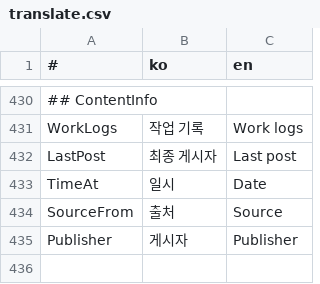
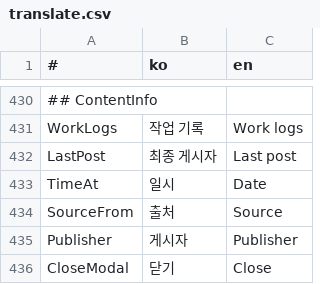
Before and after one commit to is2you2/pjcone, a CSV file: src/assets/data/translate.csv, drawn as a sheet; only a part is shown, gaps mark what is left out.

```diff
--- a/src/assets/data/translate.csv
+++ b/src/assets/data/translate.csv
@@ -435 +435,2 @@ SourceFrom,출처,Source
 Publisher,게시자,Publisher
+CloseModal,닫기,Close
```
Also changed, not shown: 4 other files.
